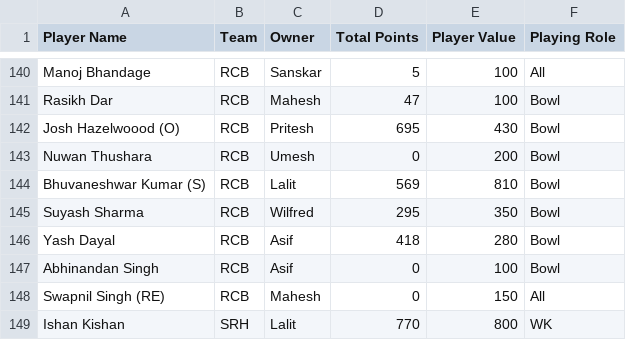
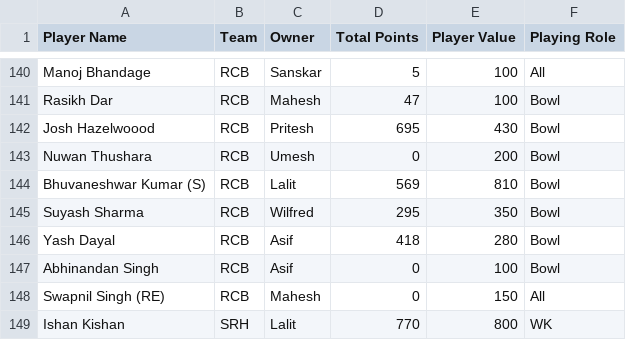
Before and after one commit to AsifCodeBank123/ipl-fantasy-dashboard, a CSV file: points.csv, drawn as a sheet; only a part is shown, gaps mark what is left out.

Commit message:
player updated

```diff
--- a/points.csv
+++ b/points.csv
@@ -141,3 +141,3 @@ Manoj Bhandage,RCB,Sanskar,5,100,All
 Rasikh Dar,RCB,Mahesh,47,100,Bowl
-Josh Hazelwoood (O),RCB,Pritesh,695,430,Bowl
+Josh Hazelwoood,RCB,Pritesh,695,430,Bowl
 Nuwan Thushara,RCB,Umesh,0,200,Bowl
```
